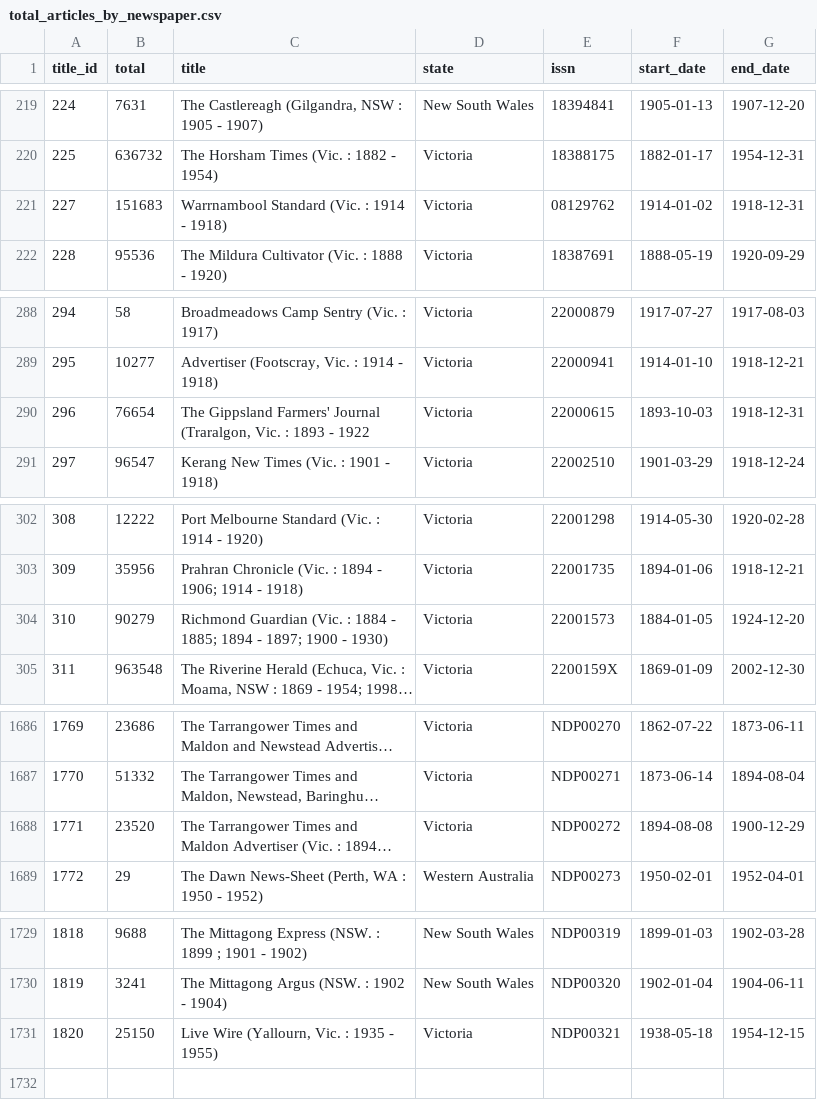
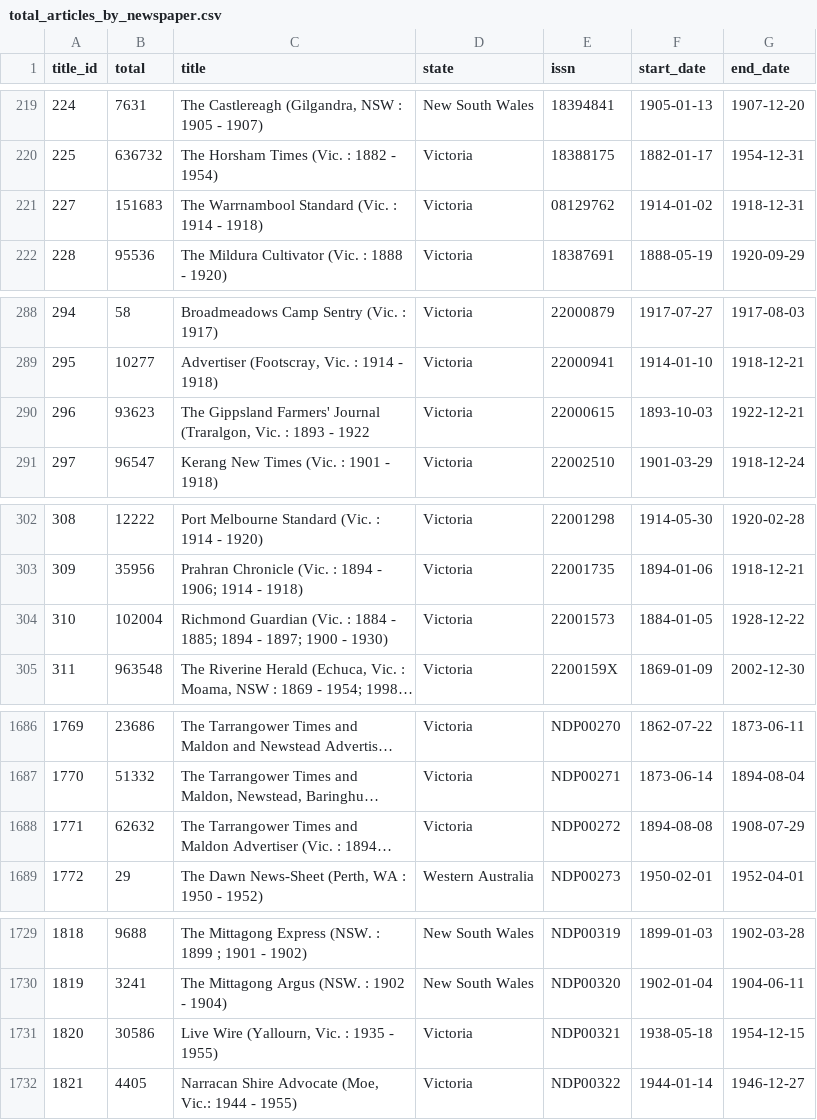
Before and after one commit to wragge/trove-newspaper-totals, a CSV file: data/total_articles_by_newspaper.csv, drawn as a sheet; only a part is shown, gaps mark what is left out; long unchanged cells end in …; the diff covers the shown part only; the diff names each change by its address in the sheet, - before the commit and + after, or states it on an @@ line.

```diff
--- a/data/total_articles_by_newspaper.csv
+++ b/data/total_articles_by_newspaper.csv
-C221 (title): Warrnambool Standard (Vic. : 1914 - 1918)
+C221 (title): The Warrnambool Standard (Vic. : 1914 - 1918)
-B290 (total): 76654
+B290 (total): 93623
-G290 (end_date): 1918-12-31
+G290 (end_date): 1922-12-21
-B304 (total): 90279
+B304 (total): 102004
-G304 (end_date): 1924-12-20
+G304 (end_date): 1928-12-22
-B1688 (total): 23520
+B1688 (total): 62632
-G1688 (end_date): 1900-12-29
+G1688 (end_date): 1908-07-29
-B1731 (total): 25150
+B1731 (total): 30586
+row 1732: 1821 | 4405 | Narracan Shire Advocate (Moe, Vic.: 1944 - 1955) | Victoria | NDP00322 | 1944-01-14 | 1946-12-27
```
Also changed, not shown: 5 edited cells elsewhere in this file, data/total_articles_by_category.csv, data/total_articles_by_year.csv, 2 other files.
